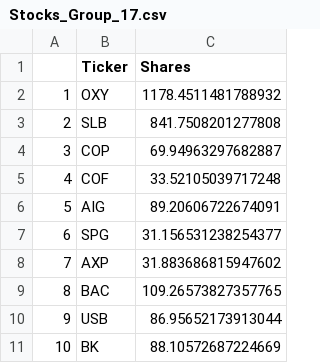
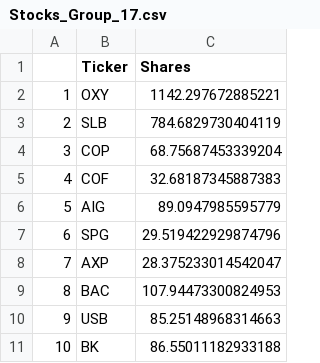
Before and after one commit to gnishiwaki/Team3-CFM101, a CSV file: Stocks_Group_17.csv, drawn as a sheet.

```diff
--- a/Stocks_Group_17.csv
+++ b/Stocks_Group_17.csv
@@ -1,11 +1,11 @@
 ,Ticker,Shares
-1,OXY,1178.4511481788932
-2,SLB,841.7508201277808
-3,COP,69.94963297682887
-4,COF,33.52105039717248
-5,AIG,89.20606722674091
-6,SPG,31.156531238254377
-7,AXP,31.883686815947602
-8,BAC,109.26573827357765
-9,USB,86.95652173913044
-10,BK,88.10572687224669
+1,OXY,1142.297672885221
+2,SLB,784.6829730404119
+3,COP,68.75687453339204
+4,COF,32.68187345887383
+5,AIG,89.0947985595779
+6,SPG,29.519422929874796
+7,AXP,28.375233014542047
+8,BAC,107.94473300824953
+9,USB,85.25148968314663
+10,BK,86.55011182933188
```
Also changed, not shown: 1 other file.
